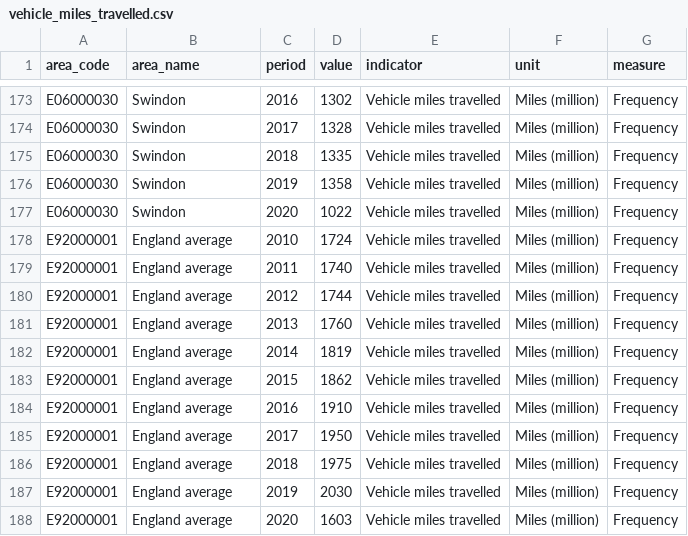
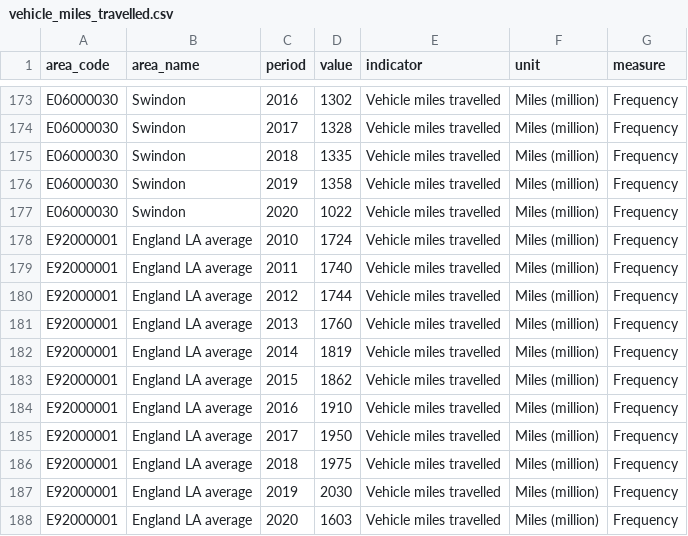
Before and after one commit to traffordDataLab/corporate_plan, a CSV file: data/climate/vehicle_miles_travelled.csv, drawn as a sheet; only a part is shown, gaps mark what is left out.

Commit message:
Clarified that the England average for miles travelled calculated is the average of LAs in England and added a brief explanation for the sharp decrease from 2019 to 2020 due to the COVID-19 pandemic.

```diff
--- a/data/climate/vehicle_miles_travelled.csv
+++ b/data/climate/vehicle_miles_travelled.csv
@@ -177,12 +177,12 @@ E06000030,Swindon,2019,1358,Vehicle miles travelled,Miles (million),Frequency
 E06000030,Swindon,2020,1022,Vehicle miles travelled,Miles (million),Frequency
-E92000001,England average,2010,1724,Vehicle miles travelled,Miles (million),Frequency
-E92000001,England average,2011,1740,Vehicle miles travelled,Miles (million),Frequency
-E92000001,England average,2012,1744,Vehicle miles travelled,Miles (million),Frequency
-E92000001,England average,2013,1760,Vehicle miles travelled,Miles (million),Frequency
-E92000001,England average,2014,1819,Vehicle miles travelled,Miles (million),Frequency
-E92000001,England average,2015,1862,Vehicle miles travelled,Miles (million),Frequency
-E92000001,England average,2016,1910,Vehicle miles travelled,Miles (million),Frequency
-E92000001,England average,2017,1950,Vehicle miles travelled,Miles (million),Frequency
-E92000001,England average,2018,1975,Vehicle miles travelled,Miles (million),Frequency
-E92000001,England average,2019,2030,Vehicle miles travelled,Miles (million),Frequency
-E92000001,England average,2020,1603,Vehicle miles travelled,Miles (million),Frequency
+E92000001,England LA average,2010,1724,Vehicle miles travelled,Miles (million),Frequency
+E92000001,England LA average,2011,1740,Vehicle miles travelled,Miles (million),Frequency
+E92000001,England LA average,2012,1744,Vehicle miles travelled,Miles (million),Frequency
+E92000001,England LA average,2013,1760,Vehicle miles travelled,Miles (million),Frequency
+E92000001,England LA average,2014,1819,Vehicle miles travelled,Miles (million),Frequency
+E92000001,England LA average,2015,1862,Vehicle miles travelled,Miles (million),Frequency
+E92000001,England LA average,2016,1910,Vehicle miles travelled,Miles (million),Frequency
+E92000001,England LA average,2017,1950,Vehicle miles travelled,Miles (million),Frequency
+E92000001,England LA average,2018,1975,Vehicle miles travelled,Miles (million),Frequency
+E92000001,England LA average,2019,2030,Vehicle miles travelled,Miles (million),Frequency
+E92000001,England LA average,2020,1603,Vehicle miles travelled,Miles (million),Frequency
```
Also changed, not shown: 3 other files.
